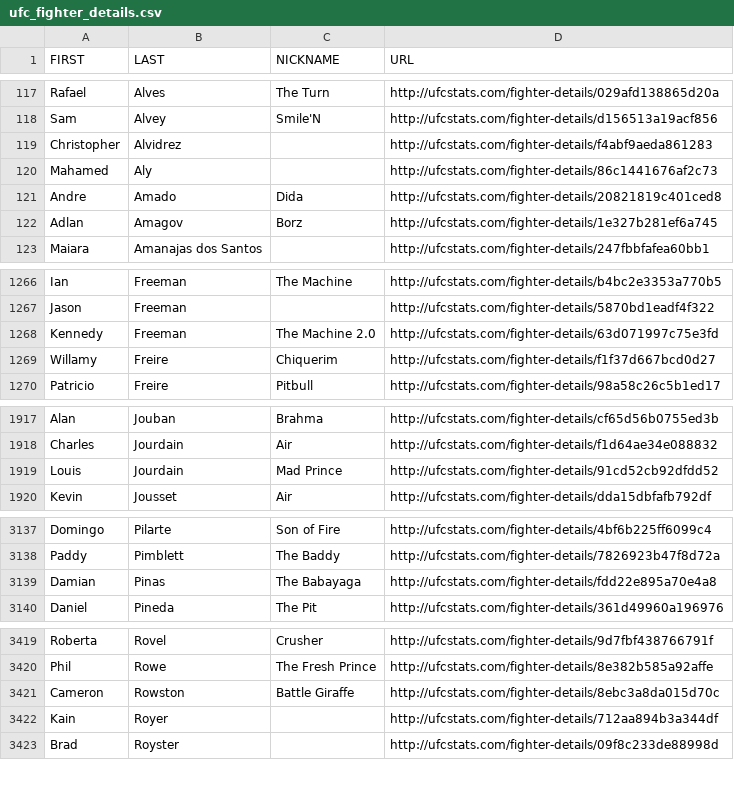
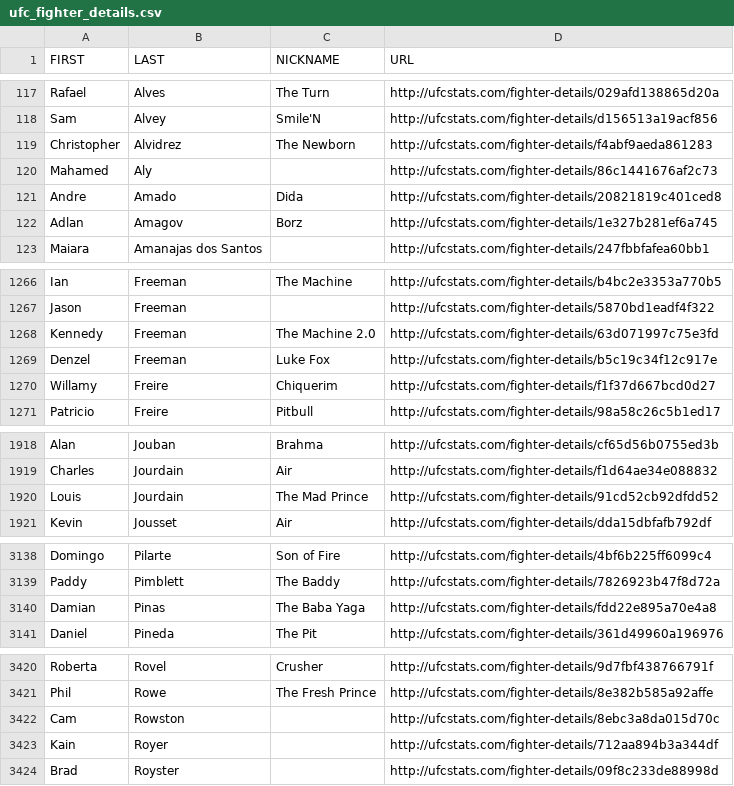
Before and after one commit to Greco1899/scrape_ufc_stats, a CSV file: ufc_fighter_details.csv, drawn as a sheet; only a part is shown, gaps mark what is left out; the diff covers the shown part only.

Commit message:
2025-09-30 data refresh

```diff
--- a/ufc_fighter_details.csv
+++ b/ufc_fighter_details.csv
@@ -118,3 +118,3 @@ Rafael,Alves,The Turn,http://ufcstats.com/fighter-details/029afd138865d20a
 Sam,Alvey,Smile'N,http://ufcstats.com/fighter-details/d156513a19acf856
-Christopher,Alvidrez,,http://ufcstats.com/fighter-details/f4abf9aeda861283
+Christopher,Alvidrez,The Newborn,http://ufcstats.com/fighter-details/f4abf9aeda861283
 Mahamed,Aly,,http://ufcstats.com/fighter-details/86c1441676af2c73
@@ -1268,2 +1268,3 @@ Jason,Freeman,,http://ufcstats.com/fighter-details/5870bd1eadf4f322
 Kennedy,Freeman,The Machine 2.0,http://ufcstats.com/fighter-details/63d071997c75e3fd
+Denzel,Freeman,Luke Fox,http://ufcstats.com/fighter-details/b5c19c34f12c917e
 Willamy,Freire,Chiquerim,http://ufcstats.com/fighter-details/f1f37d667bcd0d27
@@ -1918,3 +1919,3 @@ Alan,Jouban,Brahma,http://ufcstats.com/fighter-details/cf65d56b0755ed3b
 Charles,Jourdain,Air,http://ufcstats.com/fighter-details/f1d64ae34e088832
-Louis,Jourdain,Mad Prince,http://ufcstats.com/fighter-details/91cd52cb92dfdd52
+Louis,Jourdain,The Mad Prince,http://ufcstats.com/fighter-details/91cd52cb92dfdd52
 Kevin,Jousset,Air,http://ufcstats.com/fighter-details/dda15dbfafb792df
@@ -3138,3 +3139,3 @@ Domingo,Pilarte,Son of Fire,http://ufcstats.com/fighter-details/4bf6b225ff6099c4
 Paddy,Pimblett,The Baddy,http://ufcstats.com/fighter-details/7826923b47f8d72a
-Damian,Pinas,The Babayaga,http://ufcstats.com/fighter-details/fdd22e895a70e4a8
+Damian,Pinas,The Baba Yaga,http://ufcstats.com/fighter-details/fdd22e895a70e4a8
 Daniel,Pineda,The Pit,http://ufcstats.com/fighter-details/361d49960a196976
@@ -3420,3 +3421,3 @@ Roberta,Rovel,Crusher,http://ufcstats.com/fighter-details/9d7fbf438766791f
 Phil,Rowe,The Fresh Prince,http://ufcstats.com/fighter-details/8e382b585a92affe
-Cameron,Rowston,Battle Giraffe,http://ufcstats.com/fighter-details/8ebc3a8da015d70c
+Cam,Rowston,,http://ufcstats.com/fighter-details/8ebc3a8da015d70c
 Kain,Royer,,http://ufcstats.com/fighter-details/712aa894b3a344df
```
Also changed, not shown: 3 edited cells elsewhere in this file, ufc_fighter_tott.csv.
